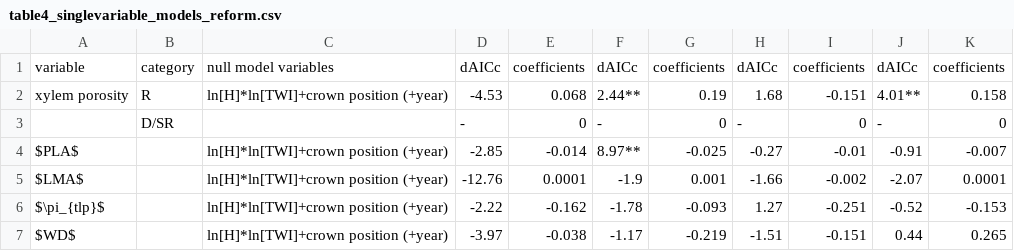
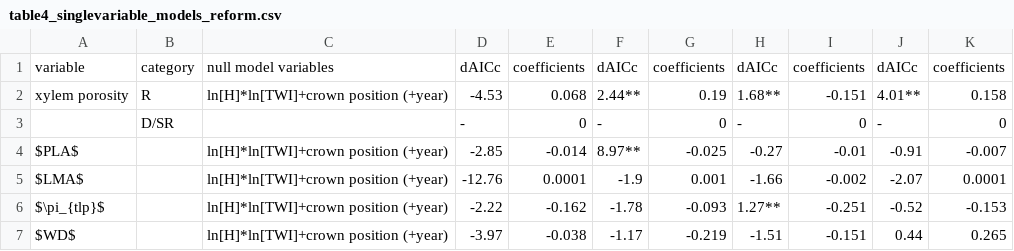
Before and after one commit to SCBI-ForestGEO/McGregor_climate-sensitivity-variation, a CSV file: manuscript/tables_figures/publication/table4_singlevariable_models_reform.csv, drawn as a sheet.

Commit message:
Added asterisks to indicate significance

```diff
--- a/manuscript/tables_figures/publication/table4_singlevariable_models_reform.csv
+++ b/manuscript/tables_figures/publication/table4_singlevariable_models_reform.csv
@@ -1,3 +1,3 @@
 variable,category,null model variables,dAICc,coefficients,dAICc,coefficients,dAICc,coefficients,dAICc,coefficients
-xylem porosity,R,ln[H]*ln[TWI]+crown position (+year),-4.53,0.068,2.44**,0.19,1.68,-0.151,4.01**,0.158
+xylem porosity,R,ln[H]*ln[TWI]+crown position (+year),-4.53,0.068,2.44**,0.19,1.68**,-0.151,4.01**,0.158
 ,D/SR,,-,0,-,0,-,0,-,0
@@ -5,3 +5,3 @@ $PLA$,,ln[H]*ln[TWI]+crown position (+year),-2.85,-0.014,8.97**,-0.025,-0.27,-0.
 $LMA$,,ln[H]*ln[TWI]+crown position (+year),-12.76,0.0001,-1.9,0.001,-1.66,-0.002,-2.07,0.0001
-$\pi_{tlp}$ ,,ln[H]*ln[TWI]+crown position (+year),-2.22,-0.162,-1.78,-0.093,1.27,-0.251,-0.52,-0.153
+$\pi_{tlp}$ ,,ln[H]*ln[TWI]+crown position (+year),-2.22,-0.162,-1.78,-0.093,1.27**,-0.251,-0.52,-0.153
 $WD$,,ln[H]*ln[TWI]+crown position (+year),-3.97,-0.038,-1.17,-0.219,-1.51,-0.151,0.44,0.265
```
